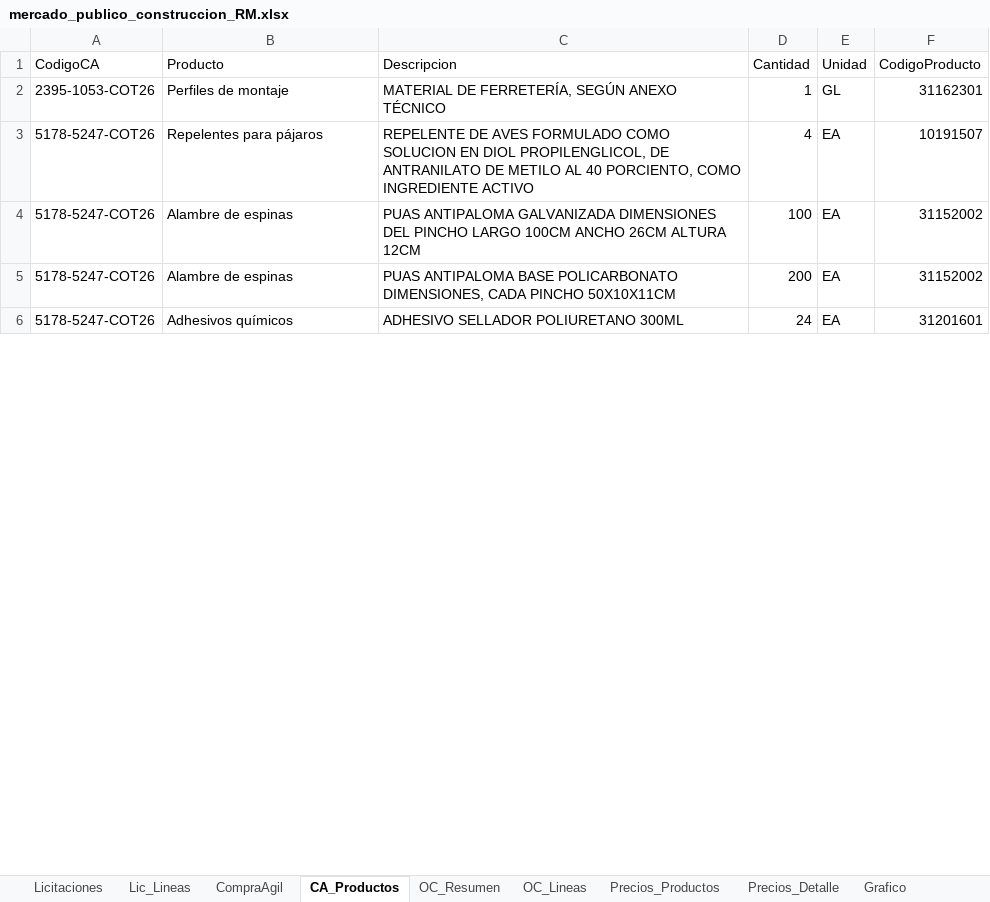
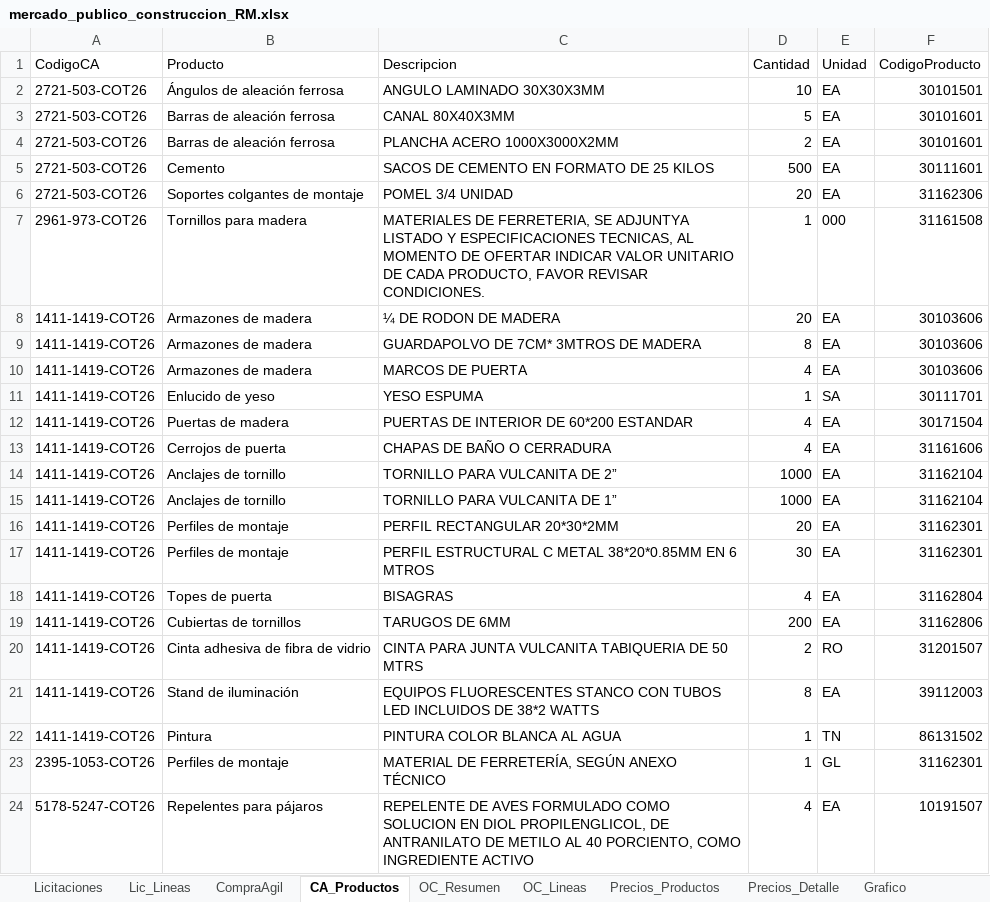
Before and after one commit to tchavarri/monitor-mercado-publico, an Excel workbook: docs/mercado_publico_construccion_RM.xlsx, sheet CA_Productos, drawn as a sheet; only a part is shown; the shorter side is filled out with more unchanged rows; values as stored, in another font and other column widths than the file's, no borders; the diff covers the shown part only; the diff names each change by its address in the sheet, - before the commit and + after, or states it on an @@ line.

```diff
--- a/docs/mercado_publico_construccion_RM.xlsx (sheet CA_Productos)
+++ b/docs/mercado_publico_construccion_RM.xlsx (sheet CA_Productos)
+row 2: 2721-503-COT26 | Ángulos de aleación ferrosa | ANGULO LAMINADO 30X30X3MM | 10 | EA | 30101501
+row 3: 2721-503-COT26 | Barras de aleación ferrosa | CANAL 80X40X3MM | 5 | EA | 30101601
+row 4: 2721-503-COT26 | Barras de aleación ferrosa | PLANCHA ACERO 1000X3000X2MM | 2 | EA | 30101601
+row 5: 2721-503-COT26 | Cemento | SACOS DE CEMENTO EN FORMATO DE 25 KILOS | 500 | EA | 30111601
+row 6: 2721-503-COT26 | Soportes colgantes de montaje | POMEL 3/4 UNIDAD | 20 | EA | 31162306
+row 7: 2961-973-COT26 | Tornillos para madera | MATERIALES DE FERRETERIA, SE ADJUNTYA LISTADO Y ESPECIFICACIONES TECNICAS, AL MOMENTO DE OFERTAR INDICAR VALOR UNITARIO DE CADA PRODUCTO, FAVOR REVISAR CONDICIONES. | 1 | 000 | 31161508
+row 8: 1411-1419-COT26 | Armazones de madera | ¼ DE RODON DE MADERA | 20 | EA | 30103606
+row 9: 1411-1419-COT26 | Armazones de madera | GUARDAPOLVO DE 7CM* 3MTROS DE MADERA | 8 | EA | 30103606
+row 10: 1411-1419-COT26 | Armazones de madera | MARCOS DE PUERTA | 4 | EA | 30103606
+row 11: 1411-1419-COT26 | Enlucido de yeso | YESO ESPUMA | 1 | SA | 30111701
+row 12: 1411-1419-COT26 | Puertas de madera | PUERTAS DE INTERIOR DE 60*200 ESTANDAR | 4 | EA | 30171504
+row 13: 1411-1419-COT26 | Cerrojos de puerta | CHAPAS DE BAÑO O CERRADURA | 4 | EA | 31161606
+row 14: 1411-1419-COT26 | Anclajes de tornillo | TORNILLO PARA VULCANITA DE 2” | 1000 | EA | 31162104
+row 15: 1411-1419-COT26 | Anclajes de tornillo | TORNILLO PARA VULCANITA DE 1” | 1000 | EA | 31162104
+row 16: 1411-1419-COT26 | Perfiles de montaje | PERFIL RECTANGULAR 20*30*2MM | 20 | EA | 31162301
+row 17: 1411-1419-COT26 | Perfiles de montaje | PERFIL ESTRUCTURAL C METAL 38*20*0.85MM EN 6 MTROS | 30 | EA | 31162301
+row 18: 1411-1419-COT26 | Topes de puerta | BISAGRAS | 4 | EA | 31162804
+row 19: 1411-1419-COT26 | Cubiertas de tornillos | TARUGOS DE 6MM | 200 | EA | 31162806
+row 20: 1411-1419-COT26 | Cinta adhesiva de fibra de vidrio | CINTA PARA JUNTA VULCANITA TABIQUERIA DE 50 MTRS | 2 | RO | 31201507
+row 21: 1411-1419-COT26 | Stand de iluminación | EQUIPOS FLUORESCENTES STANCO CON TUBOS LED INCLUIDOS DE 38*2 WATTS | 8 | EA | 39112003
+row 22: 1411-1419-COT26 | Pintura | PINTURA COLOR BLANCA AL AGUA | 1 | TN | 86131502
```
Also changed, not shown: 48 added rows, 68 removed rows and 13 edited cells elsewhere in this sheet, sheet OC_Lineas, sheet OC_Resumen, sheet CompraAgil, sheet Lic_Lineas, sheet Licitaciones, charts or pictures, 2 other files.
